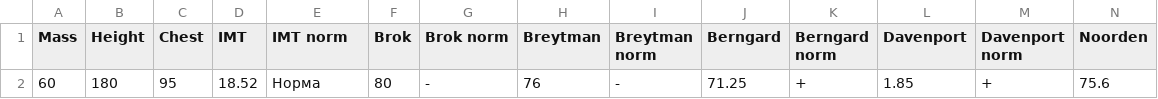
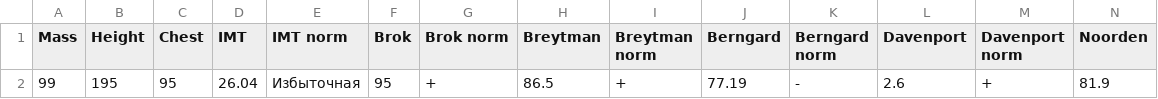
Before and after one commit to JustZoB/body-mass-index, a CSV file: result.csv, drawn as a sheet; only a part is shown; removed rows and columns are numbered as before the commit, all else as after; rows hold the shown columns only; the diff names each change by its address in the sheet, - before the commit and + after, or states it on an @@ line.

```diff
--- a/result.csv
+++ b/result.csv
-row 2: 60 | 180 | 95 | 18.52 | Норма | 80 | - | 76 | - | 71.25 | + | 1.85 | + | 75.6
+row 2: 99 | 195 | 95 | 26.04 | Избыточная | 95 | + | 86.5 | + | 77.19 | - | 2.6 | + | 81.9
```
Also changed, not shown: 8 other files.
